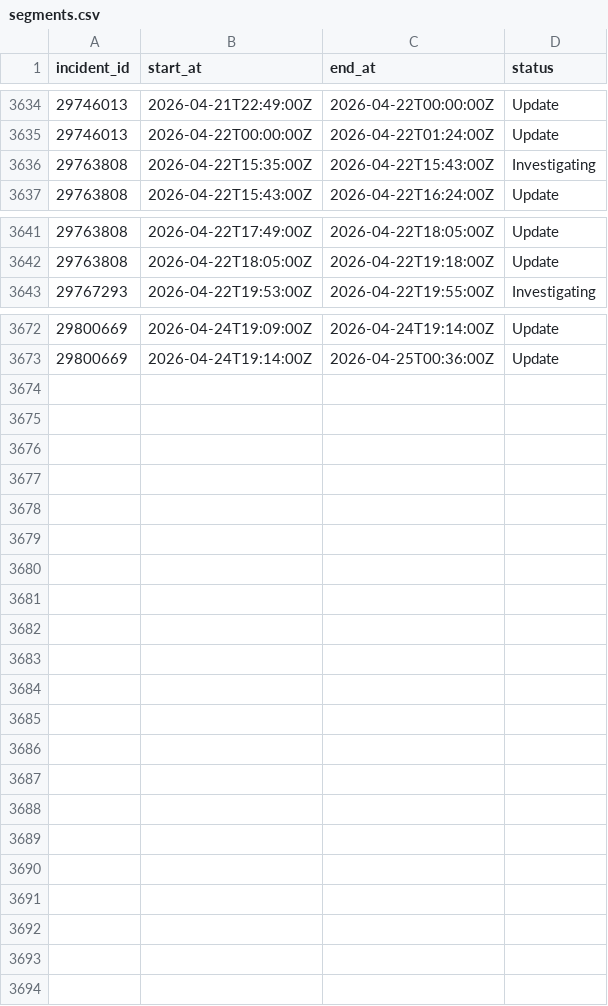
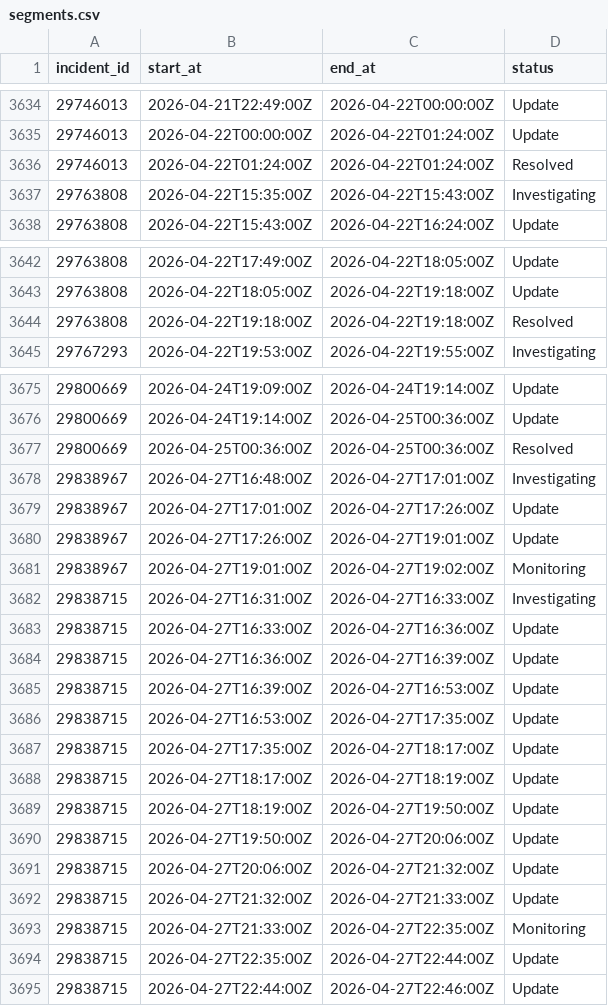
Before and after one commit to mrshu/github-statuses, a CSV file: parsed/segments.csv, drawn as a sheet; only a part is shown, gaps mark what is left out; the diff covers the shown part only; the diff names each change by its address in the sheet, - before the commit and + after, or states it on an @@ line.

```diff
--- a/parsed/segments.csv
+++ b/parsed/segments.csv
+row 3636: 29746013 | 2026-04-22T01:24:00Z | 2026-04-22T01:24:00Z | Resolved
+row 3644: 29763808 | 2026-04-22T19:18:00Z | 2026-04-22T19:18:00Z | Resolved
+row 3677: 29800669 | 2026-04-25T00:36:00Z | 2026-04-25T00:36:00Z | Resolved
+row 3678: 29838967 | 2026-04-27T16:48:00Z | 2026-04-27T17:01:00Z | Investigating
+row 3679: 29838967 | 2026-04-27T17:01:00Z | 2026-04-27T17:26:00Z | Update
+row 3680: 29838967 | 2026-04-27T17:26:00Z | 2026-04-27T19:01:00Z | Update
+row 3681: 29838967 | 2026-04-27T19:01:00Z | 2026-04-27T19:02:00Z | Monitoring
+row 3682: 29838715 | 2026-04-27T16:31:00Z | 2026-04-27T16:33:00Z | Investigating
+row 3683: 29838715 | 2026-04-27T16:33:00Z | 2026-04-27T16:36:00Z | Update
+row 3684: 29838715 | 2026-04-27T16:36:00Z | 2026-04-27T16:39:00Z | Update
+row 3685: 29838715 | 2026-04-27T16:39:00Z | 2026-04-27T16:53:00Z | Update
+row 3686: 29838715 | 2026-04-27T16:53:00Z | 2026-04-27T17:35:00Z | Update
+row 3687: 29838715 | 2026-04-27T17:35:00Z | 2026-04-27T18:17:00Z | Update
+row 3688: 29838715 | 2026-04-27T18:17:00Z | 2026-04-27T18:19:00Z | Update
+row 3689: 29838715 | 2026-04-27T18:19:00Z | 2026-04-27T19:50:00Z | Update
+row 3690: 29838715 | 2026-04-27T19:50:00Z | 2026-04-27T20:06:00Z | Update
+row 3691: 29838715 | 2026-04-27T20:06:00Z | 2026-04-27T21:32:00Z | Update
+row 3692: 29838715 | 2026-04-27T21:32:00Z | 2026-04-27T21:33:00Z | Update
+row 3693: 29838715 | 2026-04-27T21:33:00Z | 2026-04-27T22:35:00Z | Monitoring
+row 3694: 29838715 | 2026-04-27T22:35:00Z | 2026-04-27T22:44:00Z | Update
+row 3695: 29838715 | 2026-04-27T22:44:00Z | 2026-04-27T22:46:00Z | Update
```
Also changed, not shown: 1 added row elsewhere in this file, parsed/downtime_windows.csv, 1 other file.
